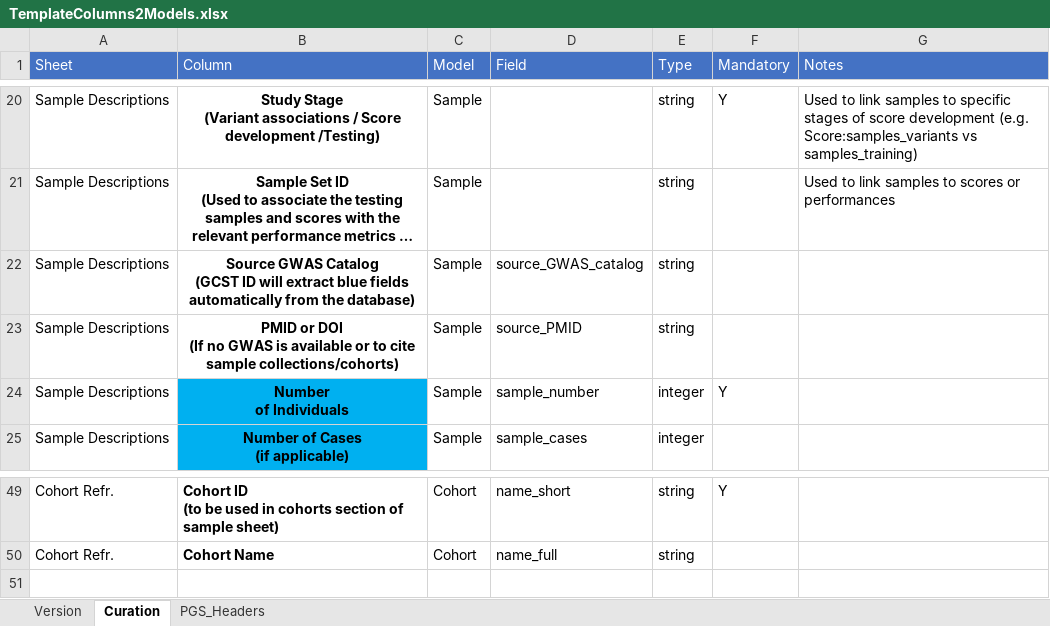
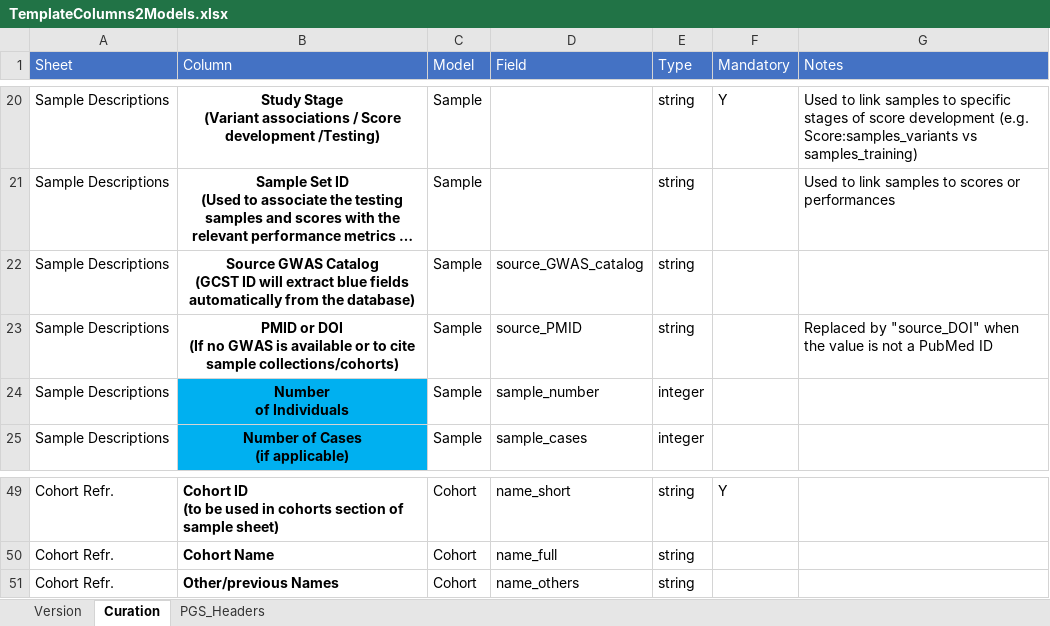
Before and after one commit to PGScatalog/PGS_Catalog, an Excel workbook: curation/templates/TemplateColumns2Models.xlsx, sheet Curation, drawn as a sheet; only a part is shown, gaps mark what is left out; long unchanged cells end in …; values as stored, in another font and other column widths than the file's, no borders; the diff names each change by its address in the sheet, - before the commit and + after, or states it on an @@ line.

Commit message:
Feature/updates april2022 (#231)
* Update web content
* Update data import library

```diff
--- a/curation/templates/TemplateColumns2Models.xlsx (sheet Curation)
+++ b/curation/templates/TemplateColumns2Models.xlsx (sheet Curation)
-G23 (Notes): (empty)
+G23 (Notes): Replaced by "source_DOI" when the value is not a PubMed ID
-F24 (Mandatory): Y
+F24 (Mandatory): (empty)
+row 51: Cohort Refr. | Other/previous Names | Cohort | name_others | string
```
Also changed, not shown: sheet Version, 15 other files.
